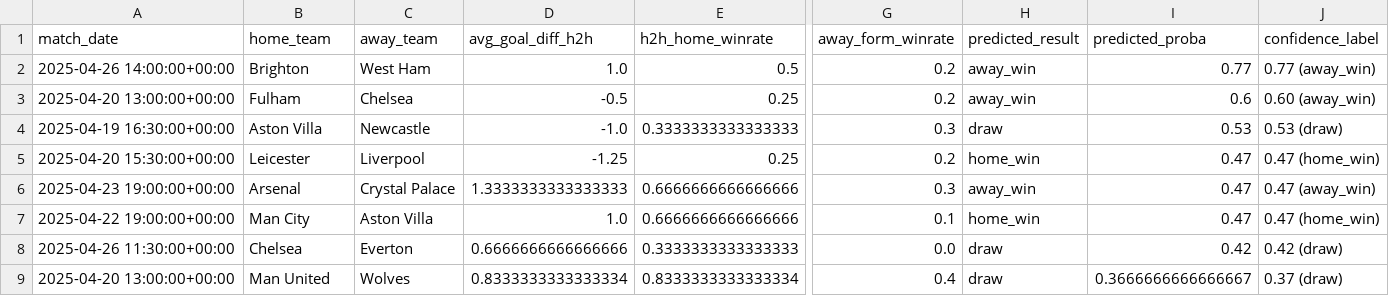
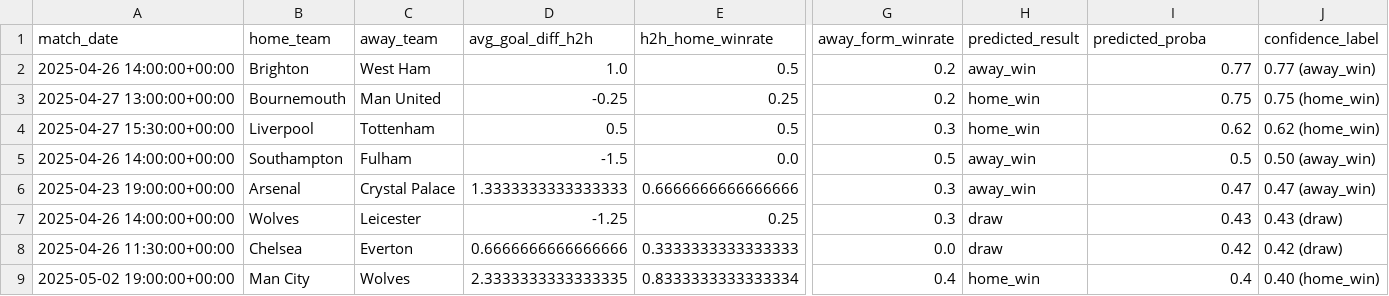
Before and after one commit to ronjamino/underdogged, a CSV file: data/predictions/latest_predictions.csv, drawn as a sheet; only a part is shown, gaps mark what is left out; removed rows and columns are numbered as before the commit, all else as after; rows hold the shown columns only; the diff names each change by its address in the sheet, - before the commit and + after, or states it on an @@ line.

```diff
--- a/data/predictions/latest_predictions.csv
+++ b/data/predictions/latest_predictions.csv
-row 3: 2025-04-20 13:00:00+00:00 | Fulham | Chelsea | -0.5 | 0.25 | 0.2 | away_win | 0.6 | 0.60 (away_win)
-row 4: 2025-04-19 16:30:00+00:00 | Aston Villa | Newcastle | -1.0 | 0.3333333333333333 | 0.3 | draw | 0.53 | 0.53 (draw)
-row 5: 2025-04-20 15:30:00+00:00 | Leicester | Liverpool | -1.25 | 0.25 | 0.2 | home_win | 0.47 | 0.47 (home_win)
+row 3: 2025-04-27 13:00:00+00:00 | Bournemouth | Man United | -0.25 | 0.25 | 0.2 | home_win | 0.75 | 0.75 (home_win)
+row 4: 2025-04-27 15:30:00+00:00 | Liverpool | Tottenham | 0.5 | 0.5 | 0.3 | home_win | 0.62 | 0.62 (home_win)
+row 5: 2025-04-26 14:00:00+00:00 | Southampton | Fulham | -1.5 | 0.0 | 0.5 | away_win | 0.5 | 0.50 (away_win)
-row 7: 2025-04-22 19:00:00+00:00 | Man City | Aston Villa | 1.0 | 0.6666666666666666 | 0.1 | home_win | 0.47 | 0.47 (home_win)
+row 7: 2025-04-26 14:00:00+00:00 | Wolves | Leicester | -1.25 | 0.25 | 0.3 | draw | 0.43 | 0.43 (draw)
-A9 (match_date): 2025-04-20 13:00:00+00:00
+A9 (match_date): 2025-05-02 19:00:00+00:00
-B9 (home_team): Man United
+B9 (home_team): Man City
-D9 (avg_goal_diff_h2h): 0.8333333333333334
+D9 (avg_goal_diff_h2h): 2.3333333333333335
-H9 (predicted_result): draw
+H9 (predicted_result): home_win
-I9 (predicted_proba): 0.3666666666666667
+I9 (predicted_proba): 0.4
-J9 (confidence_label): 0.37 (draw)
+J9 (confidence_label): 0.40 (home_win)
```
Also changed, not shown: 2 other files.
